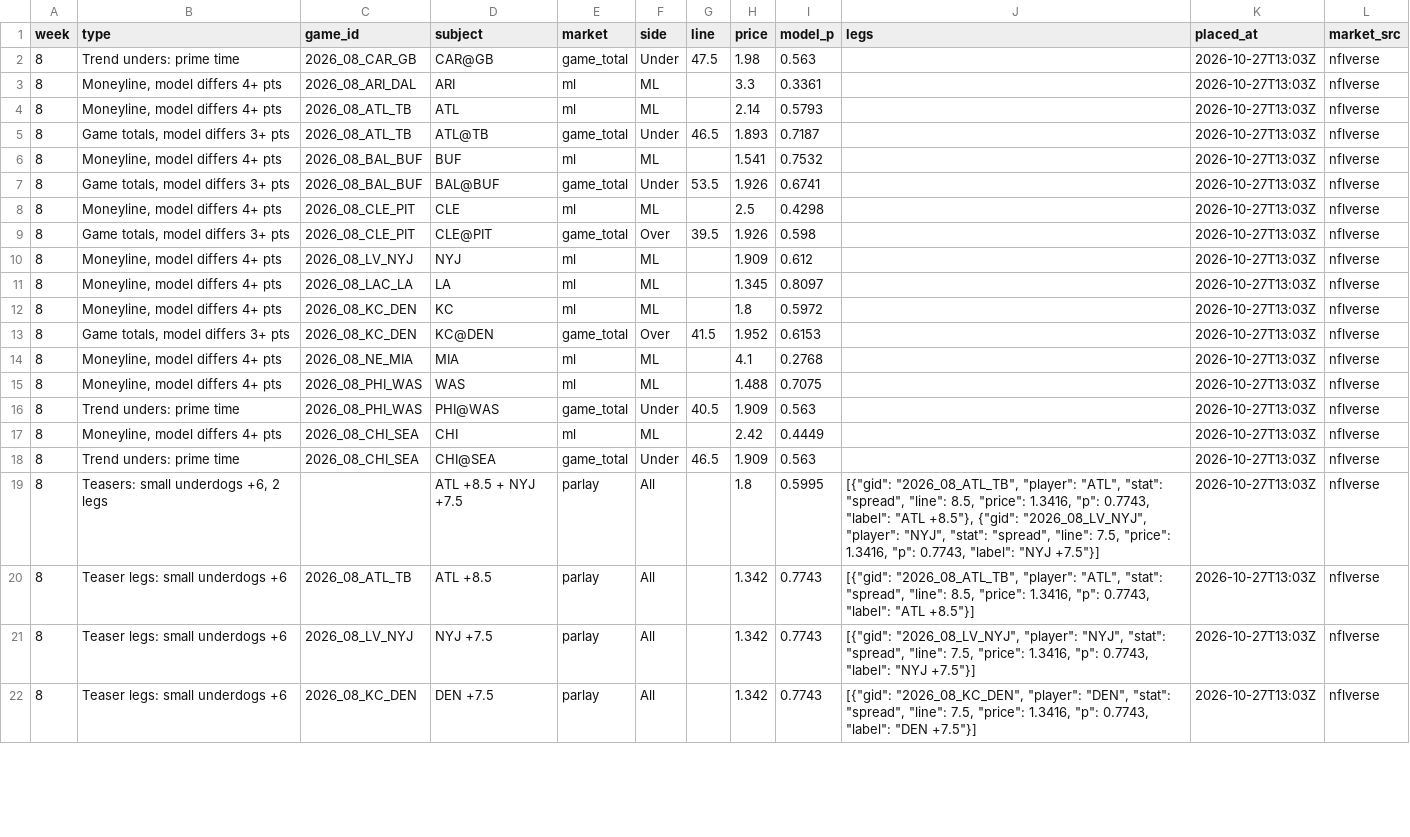
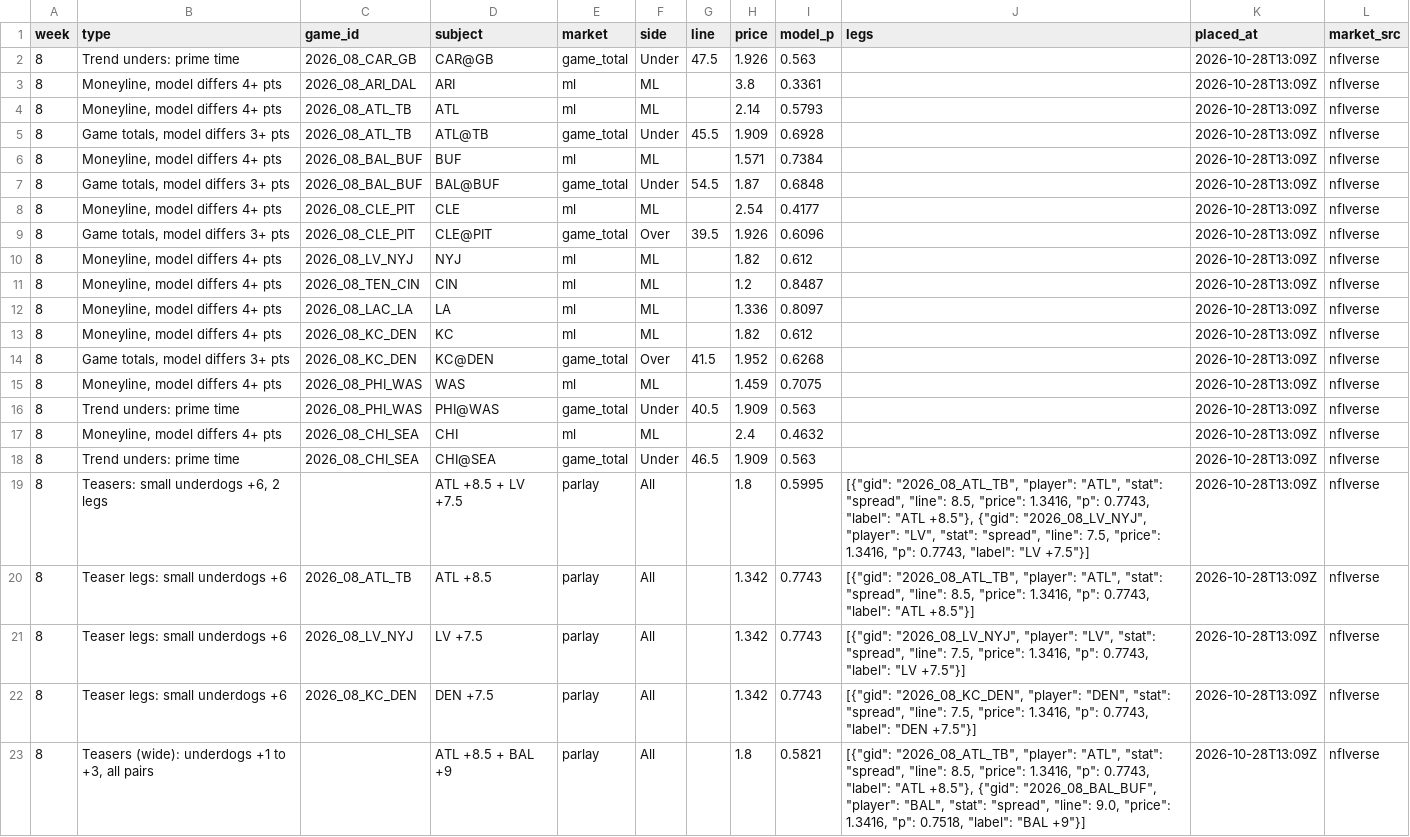
Before and after one commit to paintthedog/nfl-insights, a CSV file: pipeline/paper_wk8.csv, drawn as a sheet; only a part is shown; removed rows and columns are numbered as before the commit, all else as after; the diff covers the shown part only; the diff names each change by its address in the sheet, - before the commit and + after, or states it on an @@ line.

```diff
--- a/pipeline/paper_wk8.csv
+++ b/pipeline/paper_wk8.csv
-H2 (price): 1.98
+H2 (price): 1.926
-K2:K10 (placed_at): 2026-10-27T13:03Z
+K2:K10 (placed_at): 2026-10-28T13:09Z
-H3 (price): 3.3
+H3 (price): 3.8
-G5 (line): 46.5
+G5 (line): 45.5
-H5 (price): 1.893
+H5 (price): 1.909
-I5 (model_p): 0.7187
+I5 (model_p): 0.6928
-H6 (price): 1.541
+H6 (price): 1.571
-I6 (model_p): 0.7532
+I6 (model_p): 0.7384
-G7 (line): 53.5
+G7 (line): 54.5
-H7 (price): 1.926
+H7 (price): 1.87
-I7 (model_p): 0.6741
+I7 (model_p): 0.6848
-H8 (price): 2.5
+H8 (price): 2.54
-I8 (model_p): 0.4298
+I8 (model_p): 0.4177
-I9 (model_p): 0.598
+I9 (model_p): 0.6096
-H10 (price): 1.909
+H10 (price): 1.82
+row 11: 8 | Moneyline, model differs 4+ pts | 2026_08_TEN_CIN | CIN | ml | ML |  | 1.2 | 0.8487 |  | 2026-10-28T13:09Z | nflverse
-H12 (price): 1.345
+H12 (price): 1.336
-K12:K14 (placed_at): 2026-10-27T13:03Z
+K12:K14 (placed_at): 2026-10-28T13:09Z
-H13 (price): 1.8
+H13 (price): 1.82
-I13 (model_p): 0.5972
+I13 (model_p): 0.612
-I14 (model_p): 0.6153
+I14 (model_p): 0.6268
-row 14: 8 | Moneyline, model differs 4+ pts | 2026_08_NE_MIA | MIA | ml | ML |  | 4.1 | 0.2768 |  | 2026-10-27T13:03Z | nflverse
-H15 (price): 1.488
+H15 (price): 1.459
-K15:K22 (placed_at): 2026-10-27T13:03Z
+K15:K22 (placed_at): 2026-10-28T13:09Z
-H17 (price): 2.42
+H17 (price): 2.4
-I17 (model_p): 0.4449
+I17 (model_p): 0.4632
-D19 (subject): ATL +8.5 + NYJ +7.5
+D19 (subject): ATL +8.5 + LV +7.5
-J19 (legs): …"2026_08_LV_NYJ", "player": "NYJ", "stat": "spread", "line": 7.5, "price": 1.3416, "p": 0.7743, "label": "NYJ +7.5"}]
+J19 (legs): …"2026_08_LV_NYJ", "player": "LV", "stat": "spread", "line": 7.5, "price": 1.3416, "p": 0.7743, "label": "LV +7.5"}]
-D21 (subject): NYJ +7.5
+D21 (subject): LV +7.5
-J21 (legs): …"2026_08_LV_NYJ", "player": "NYJ", "stat": "spread", "line": 7.5, "price": 1.3416, "p": 0.7743, "label": "NYJ +7.5"}]
+J21 (legs): …"2026_08_LV_NYJ", "player": "LV", "stat": "spread", "line": 7.5, "price": 1.3416, "p": 0.7743, "label": "LV +7.5"}]
+row 23: 8 | Teasers (wide): underdogs +1 to +3, all pairs |  | ATL +8.5 + BAL +9 | parlay | All |  | 1.8 | 0.5821 | [{"gid": "2026_08_ATL_TB", "player": "ATL", "stat": "spread", "line": 8.5, "price": 1.3416, "p": 0.7743, "label": "ATL +8.5"}, {"gid": "2026_08_BAL_BUF", "player": "BAL", "stat": "spread", "line": 9.0, "price": 1.3416, "p": 0.7518, "label": "BAL +9"}] | 2026-10-28T13:09Z | nflverse
```
Also changed, not shown: 8 added rows and 19 edited cells elsewhere in this file, pipeline/data/line_history.csv, pipeline/int_props_2026_wk8.csv, 25 other files.
